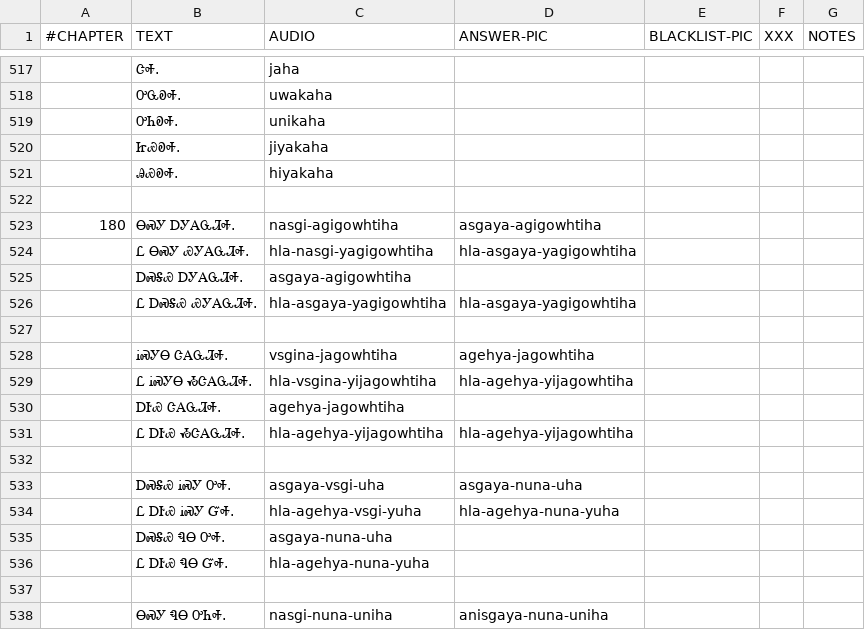
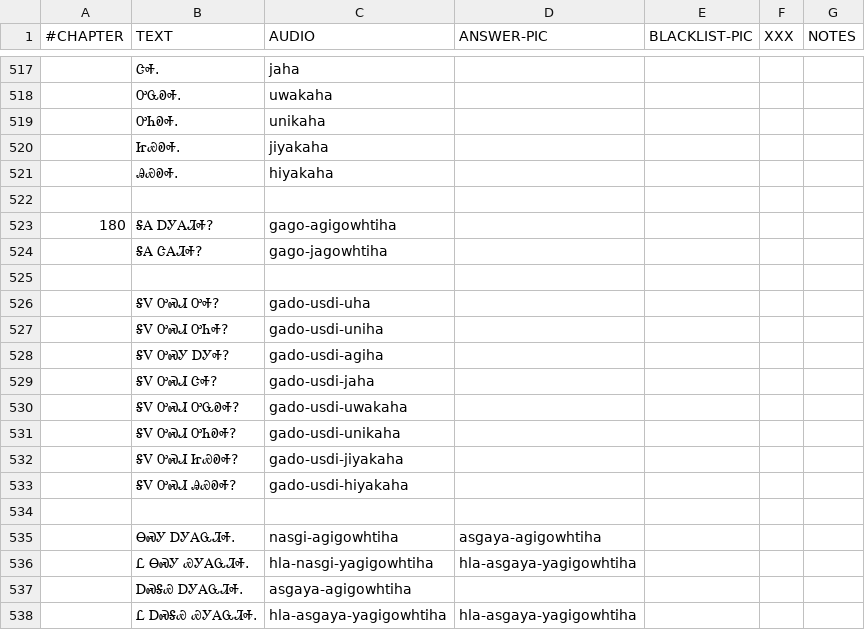
Before and after one commit to CherokeeLanguage/cll1-gdx, a CSV file: cll2ev1-gdx/android/assets/card-data/cards.csv, drawn as a sheet; only a part is shown, gaps mark what is left out; the shorter side is filled out with more unchanged rows; the diff covers the shown part only.

Commit message:
chapter 18 & 19 adjustments

```diff
--- a/cll2ev1-gdx/android/assets/card-data/cards.csv
+++ b/cll2ev1-gdx/android/assets/card-data/cards.csv
@@ -522,3 +522,15 @@
 						
-180	ᎾᏍᎩ ᎠᎩᎪᏩᏘᎭ.	nasgi-agigowhtiha	asgaya-agigowhtiha			
+180	ᎦᎪ ᎠᎩᎪᏘᎭ?	gago-agigowhtiha				
+	ᎦᎪ ᏣᎪᏘᎭ?	gago-jagowhtiha				
+						
+	ᎦᏙ ᎤᏍᏗ ᎤᎭ?	gado-usdi-uha				
+	ᎦᏙ ᎤᏍᏗ ᎤᏂᎭ?	gado-usdi-uniha				
+	ᎦᏙ ᎤᏍᎩ ᎠᎩᎭ?	gado-usdi-agiha				
+	ᎦᏙ ᎤᏍᏗ ᏣᎭ?	gado-usdi-jaha				
+	ᎦᏙ ᎤᏍᏗ ᎤᏩᎧᎭ?	gado-usdi-uwakaha				
+	ᎦᏙ ᎤᏍᏗ ᎤᏂᎧᎭ?	gado-usdi-unikaha				
+	ᎦᏙ ᎤᏍᏗ ᏥᏯᎧᎭ?	gado-usdi-jiyakaha				
+	ᎦᏙ ᎤᏍᏗ ᎯᏯᎧᎭ?	gado-usdi-hiyakaha				
+						
+	ᎾᏍᎩ ᎠᎩᎪᏩᏘᎭ.	nasgi-agigowhtiha	asgaya-agigowhtiha			
  	Ꮭ ᎾᏍᎩ ᏯᎩᎪᏩᏘᎭ.	hla-nasgi-yagigowhtiha	hla-asgaya-yagigowhtiha			
```
Also changed, not shown: 12 added rows elsewhere in this file, 41 other files.
